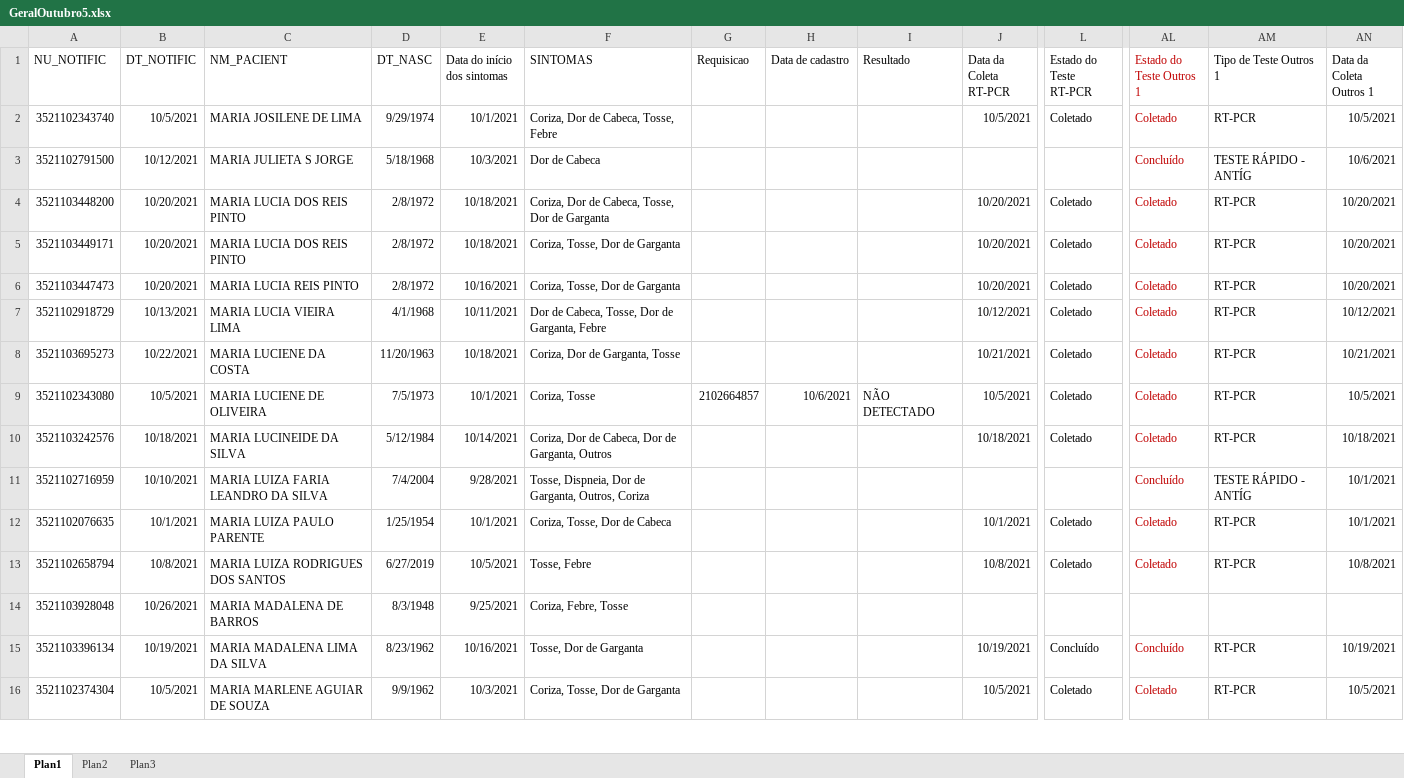
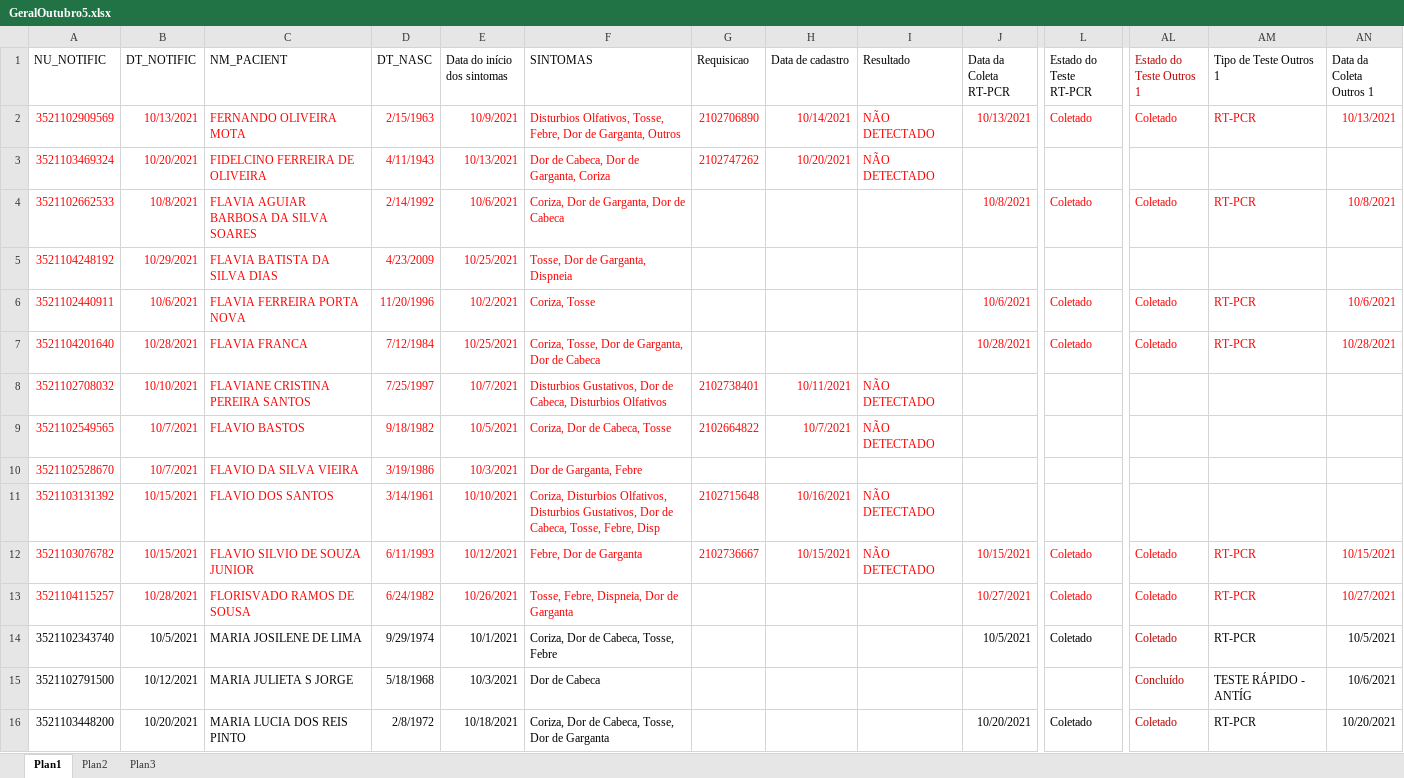
Before and after one commit to rodsengcomp/rpa_esus_edge, an Excel workbook: fechamento_2021/fechamento_outubro/GeralOutubro5.xlsx, sheet Plan1, drawn as a sheet; only a part is shown, gaps mark what is left out; the shorter side is filled out with more unchanged rows; values as stored, in another font and other column widths than the file's, no borders; rows hold the shown columns only; the diff names each change by its address in the sheet, - before the commit and + after, or states it on an @@ line.

Commit message:
Update

```diff
--- a/fechamento_2021/fechamento_outubro/GeralOutubro5.xlsx (sheet Plan1)
+++ b/fechamento_2021/fechamento_outubro/GeralOutubro5.xlsx (sheet Plan1)
+row 2: 3521102909569 | 10/13/2021 | FERNANDO OLIVEIRA MOTA | 2/15/1963 | 10/9/2021 | Disturbios Olfativos, Tosse, Febre, Dor de Garganta, Outros | 2102706890 | 10/14/2021 | NÃO DETECTADO | 10/13/2021 | Coletado | Coletado | RT-PCR | 10/13/2021
+row 3: 3521103469324 | 10/20/2021 | FIDELCINO FERREIRA DE OLIVEIRA | 4/11/1943 | 10/13/2021 | Dor de Cabeca, Dor de Garganta, Coriza | 2102747262 | 10/20/2021 | NÃO DETECTADO
+row 4: 3521102662533 | 10/8/2021 | FLAVIA AGUIAR BARBOSA DA SILVA SOARES | 2/14/1992 | 10/6/2021 | Coriza, Dor de Garganta, Dor de Cabeca |  |  |  | 10/8/2021 | Coletado | Coletado | RT-PCR | 10/8/2021
+row 5: 3521104248192 | 10/29/2021 | FLAVIA BATISTA DA SILVA DIAS | 4/23/2009 | 10/25/2021 | Tosse, Dor de Garganta, Dispneia
+row 6: 3521102440911 | 10/6/2021 | FLAVIA FERREIRA PORTA NOVA | 11/20/1996 | 10/2/2021 | Coriza, Tosse |  |  |  | 10/6/2021 | Coletado | Coletado | RT-PCR | 10/6/2021
+row 7: 3521104201640 | 10/28/2021 | FLAVIA FRANCA | 7/12/1984 | 10/25/2021 | Coriza, Tosse, Dor de Garganta, Dor de Cabeca |  |  |  | 10/28/2021 | Coletado | Coletado | RT-PCR | 10/28/2021
+row 8: 3521102708032 | 10/10/2021 | FLAVIANE CRISTINA PEREIRA SANTOS | 7/25/1997 | 10/7/2021 | Disturbios Gustativos, Dor de Cabeca, Disturbios Olfativos | 2102738401 | 10/11/2021 | NÃO DETECTADO
+row 9: 3521102549565 | 10/7/2021 | FLAVIO BASTOS | 9/18/1982 | 10/5/2021 | Coriza, Dor de Cabeca, Tosse | 2102664822 | 10/7/2021 | NÃO DETECTADO
+row 10: 3521102528670 | 10/7/2021 | FLAVIO DA SILVA VIEIRA | 3/19/1986 | 10/3/2021 | Dor de Garganta, Febre
+row 11: 3521103131392 | 10/15/2021 | FLAVIO DOS SANTOS | 3/14/1961 | 10/10/2021 | Coriza, Disturbios Olfativos, Disturbios Gustativos, Dor de Cabeca, Tosse, Febre, Disp | 2102715648 | 10/16/2021 | NÃO DETECTADO
+row 12: 3521103076782 | 10/15/2021 | FLAVIO SILVIO DE SOUZA JUNIOR | 6/11/1993 | 10/12/2021 | Febre, Dor de Garganta | 2102736667 | 10/15/2021 | NÃO DETECTADO | 10/15/2021 | Coletado | Coletado | RT-PCR | 10/15/2021
+row 13: 3521104115257 | 10/28/2021 | FLORISVADO RAMOS DE SOUSA | 6/24/1982 | 10/26/2021 | Tosse, Febre, Dispneia, Dor de Garganta |  |  |  | 10/27/2021 | Coletado | Coletado | RT-PCR | 10/27/2021
```
